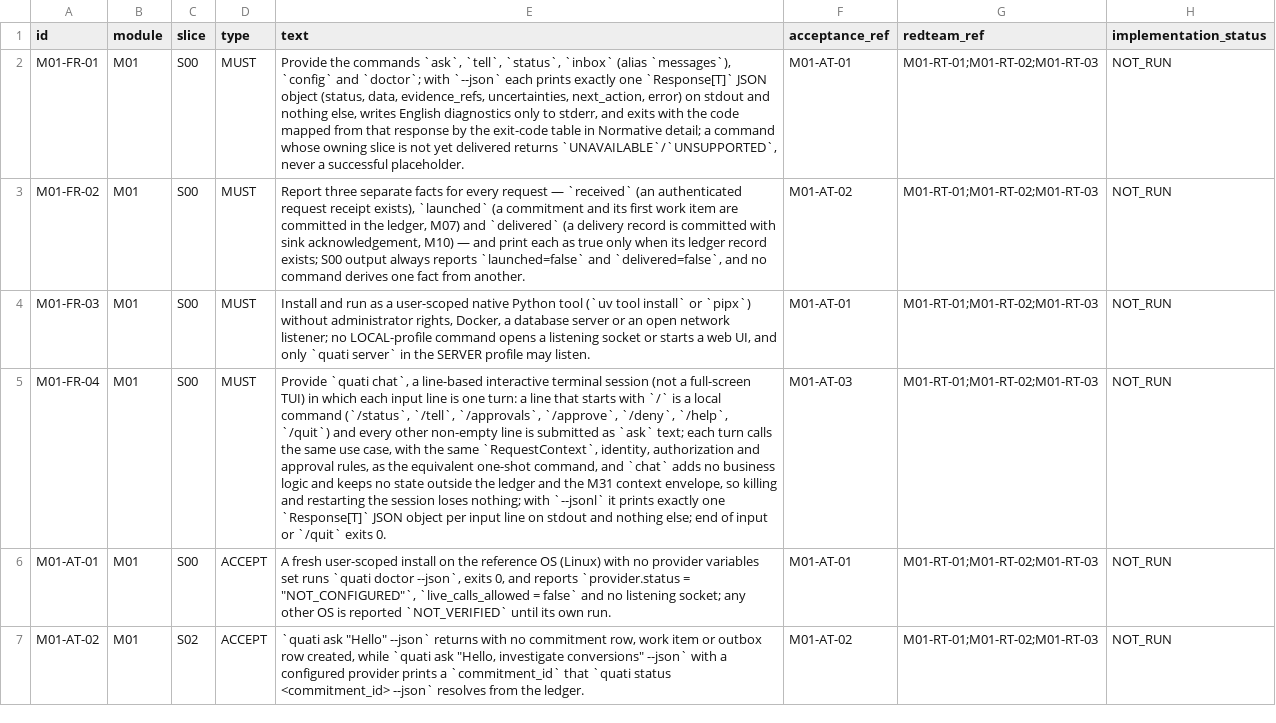
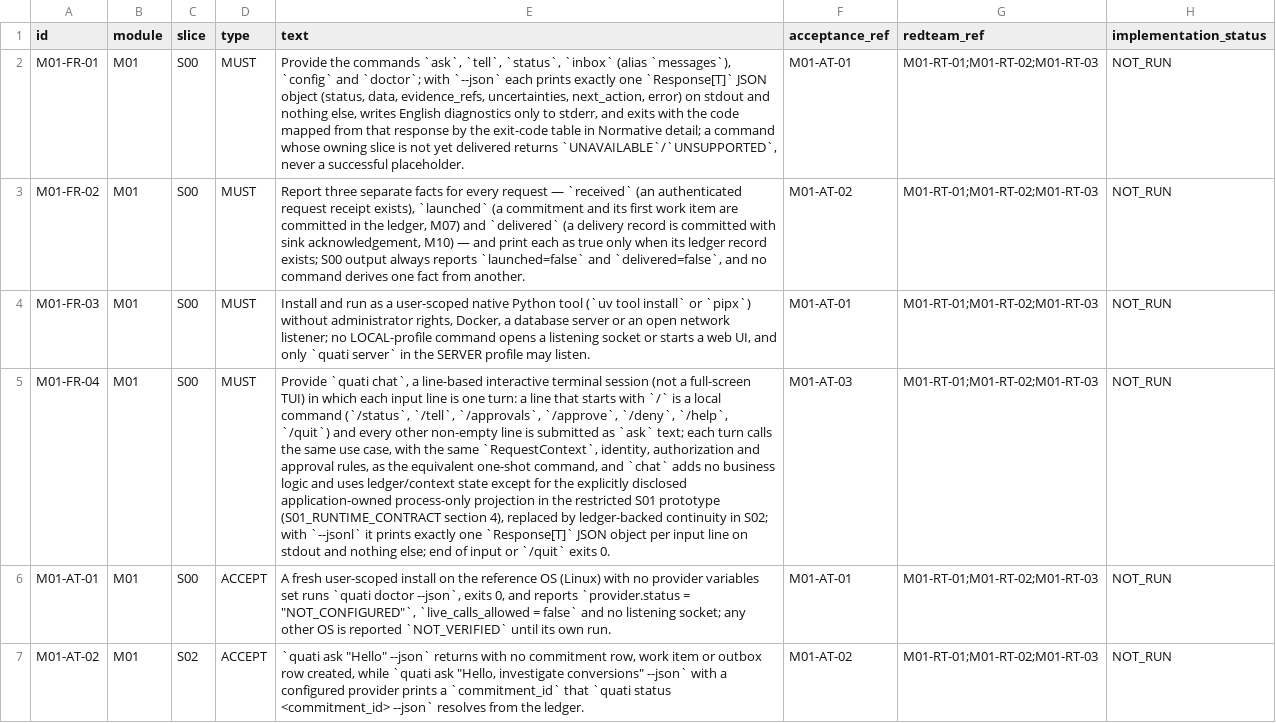
Before and after one commit to clebeson/quati, a CSV file: docs/traceability/REQUIREMENTS.csv, drawn as a sheet; only a part is shown; the diff names each change by its address in the sheet, - before the commit and + after, or states it on an @@ line.

```diff
--- a/docs/traceability/REQUIREMENTS.csv
+++ b/docs/traceability/REQUIREMENTS.csv
-E5 (text): …logic and keeps no state outside the ledger and the M31 context envelope, so killing and restarting the session loses nothing; with `--jsonl`…
+E5 (text): …logic and uses ledger/context state except for the explicitly disclosed application-owned process-only projection in the restricted S01 prototype (S01_RUNTIME_CONTRACT section 4), replaced by ledger-backed continuity in S02; with `--jsonl`…
```
Also changed, not shown: docs/traceability/FULL_REQUIREMENTS_MATRIX.csv, 34 other files.
